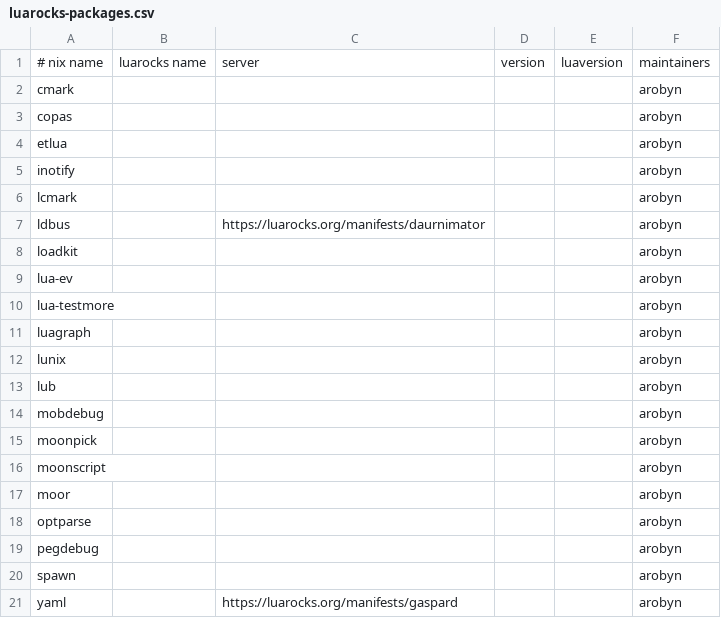
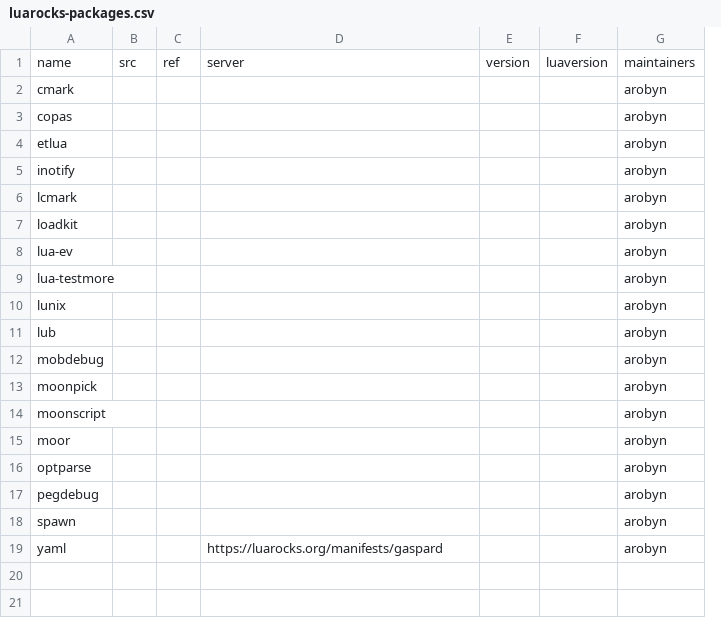
Before and after one commit to Shados/nur-packages, a CSV file: overlays/lua-packages/luarocks-packages.csv, drawn as a sheet; removed rows and columns are numbered as before the commit, all else as after; the diff names each change by its address in the sheet, - before the commit and + after, or states it on an @@ line.

Commit message:
overlays/lua-packages: Update generated packages + updater method
For the new upstream Python-based Nix expression updater/generator.

```diff
--- a/overlays/lua-packages/luarocks-packages.csv
+++ b/overlays/lua-packages/luarocks-packages.csv
-column B, row 1: luarocks name
+column B, row 1: src
+column C, row 1: ref
-A1: # nix name
+A1: name
-row 7: ldbus |  | https://luarocks.org/manifests/daurnimator |  |  | arobyn
-row 11: luagraph |  |  |  |  | arobyn
```
Also changed, not shown: 2 other files.
